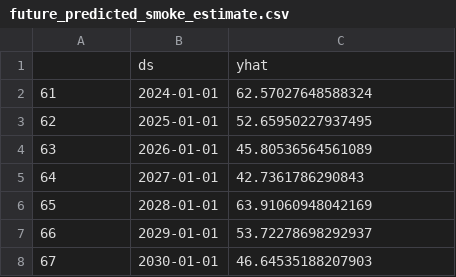
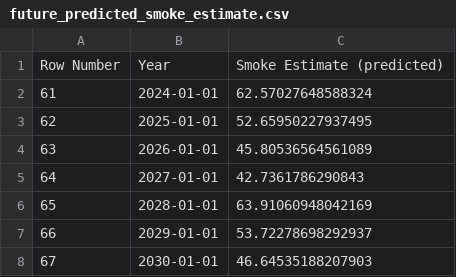
Before and after one commit to anishdixit-uw/data-512-project, a CSV file: Intermediate & Final Data Files/future_predicted_smoke_estimate.csv, drawn as a sheet; only a part is shown; removed rows and columns are numbered as before the commit, all else as after; the diff names each change by its address in the sheet, - before the commit and + after, or states it on an @@ line.

Commit message:
Changed column headers

```diff
--- a/Intermediate & Final Data Files/future_predicted_smoke_estimate.csv
+++ b/Intermediate & Final Data Files/future_predicted_smoke_estimate.csv
-row 1:  | ds | yhat
+row 1: Row Number | Year | Smoke Estimate (predicted)
```
